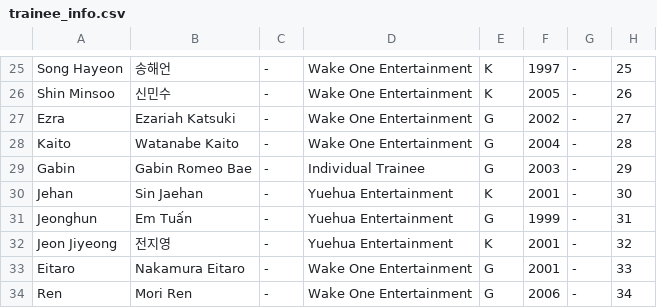
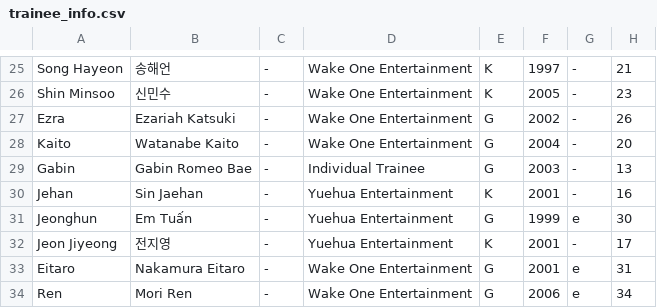
Before and after one commit to tinkatonz/elite-class-ranker, a CSV file: trainee_info.csv, drawn as a sheet; only a part is shown, gaps mark what is left out; the diff covers the shown part only.

```diff
--- a/trainee_info.csv
+++ b/trainee_info.csv
@@ -25,10 +25,10 @@
-"Song Hayeon","송해언","-","Wake One Entertainment","K","1997","-","25"
-"Shin Minsoo","신민수","-","Wake One Entertainment","K","2005","-","26"
-"Ezra","Ezariah Katsuki","-","Wake One Entertainment","G","2002","-","27"
-"Kaito","Watanabe Kaito","-","Wake One Entertainment","G","2004","-","28"
-"Gabin","Gabin Romeo Bae","-","Individual Trainee","G","2003","-","29"
-"Jehan","Sin Jaehan","-","Yuehua Entertainment","K","2001","-","30"
-"Jeonghun","Em Tuấn","-","Yuehua Entertainment","G","1999","-","31"
-"Jeon Jiyeong","전지영","-","Yuehua Entertainment","K","2001","-","32"
-"Eitaro","Nakamura Eitaro","-","Wake One Entertainment","G","2001","-","33"
-"Ren","Mori Ren","-","Wake One Entertainment","G","2006","-","34"
+"Song Hayeon","송해언","-","Wake One Entertainment","K","1997","-","21"
+"Shin Minsoo","신민수","-","Wake One Entertainment","K","2005","-","23"
+"Ezra","Ezariah Katsuki","-","Wake One Entertainment","G","2002","-","26"
+"Kaito","Watanabe Kaito","-","Wake One Entertainment","G","2004","-","20"
+"Gabin","Gabin Romeo Bae","-","Individual Trainee","G","2003","-","13"
+"Jehan","Sin Jaehan","-","Yuehua Entertainment","K","2001","-","16"
+"Jeonghun","Em Tuấn","-","Yuehua Entertainment","G","1999","e","30"
+"Jeon Jiyeong","전지영","-","Yuehua Entertainment","K","2001","-","17"
+"Eitaro","Nakamura Eitaro","-","Wake One Entertainment","G","2001","e","31"
+"Ren","Mori Ren","-","Wake One Entertainment","G","2006","e","34"
```
Also changed, not shown: 38 edited cells elsewhere in this file.
